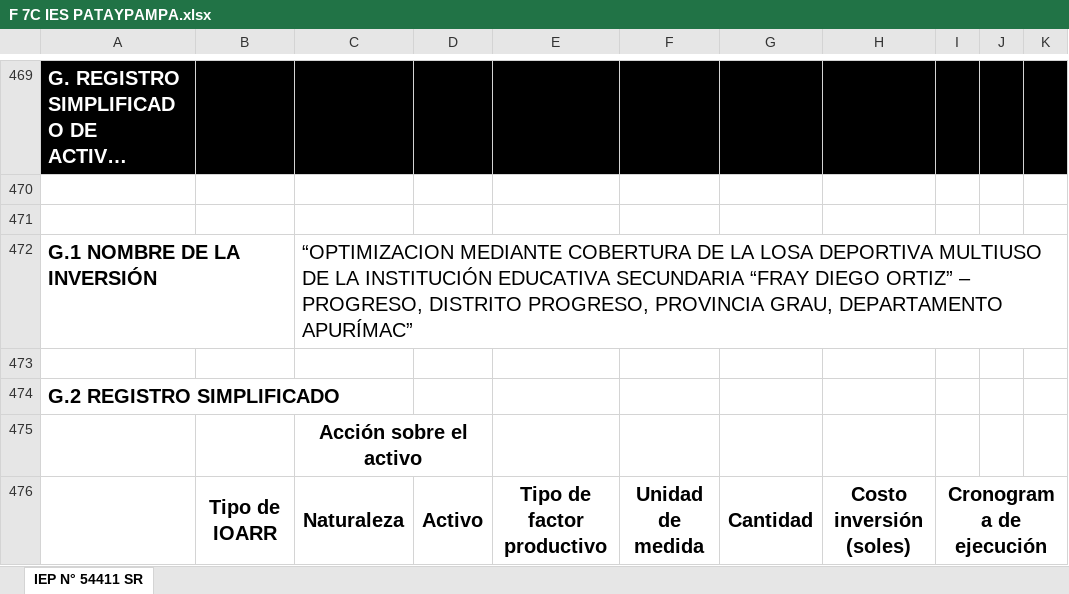
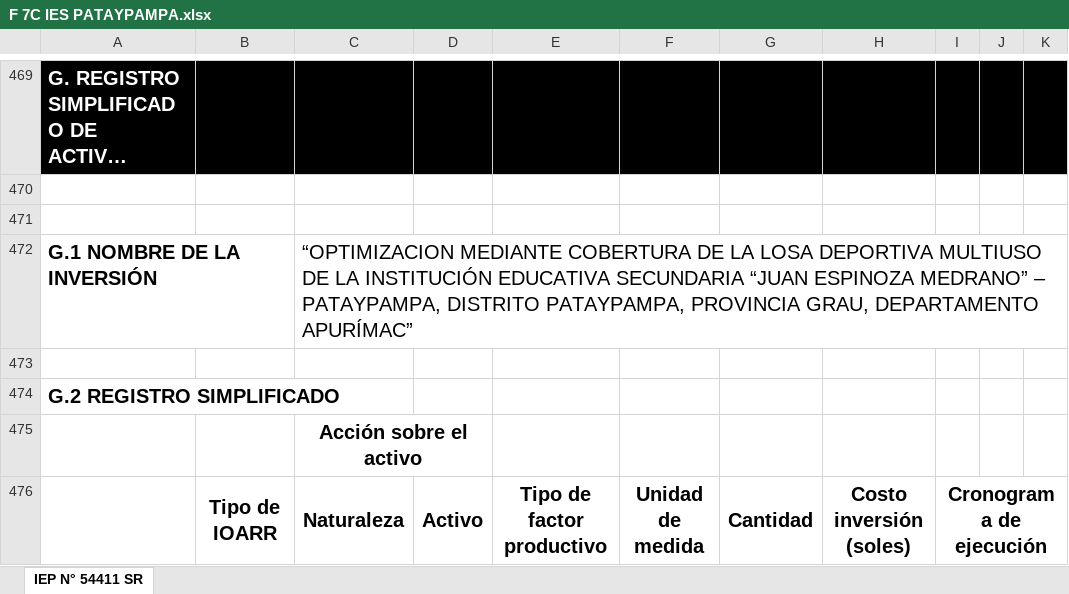
Before and after one commit to ORFEI-GRAP/IOARR0009, an Excel workbook: 14.0 FORMATO N°07-C IES PATAYPAMPA/F 7C IES PATAYPAMPA.xlsx, sheet IEP N° 54411 SR, drawn as a sheet; only a part is shown, gaps mark what is left out; long unchanged cells end in …; values as stored, in another font and other column widths than the file's, no borders; the diff covers the shown part only; the diff names each change by its address in the sheet, - before the commit and + after, or states it on an @@ line.

```diff
--- a/14.0 FORMATO N°07-C IES PATAYPAMPA/F 7C IES PATAYPAMPA.xlsx (sheet IEP N° 54411 SR)
+++ b/14.0 FORMATO N°07-C IES PATAYPAMPA/F 7C IES PATAYPAMPA.xlsx (sheet IEP N° 54411 SR)
-C472: …EDUCATIVA SECUNDARIA “FRAY DIEGO ORTIZ” – PROGRESO, DISTRITO PROGRESO, PROVINCIA GRAU,…
+C472: …EDUCATIVA SECUNDARIA “JUAN ESPINOZA MEDRANO” – PATAYPAMPA, DISTRITO PATAYPAMPA, PROVINCIA GRAU,…
```
Also changed, not shown: 13 edited cells and cell formats elsewhere in this sheet, 13.0 FORMATO N°05-B IES PATAYPAMPA/FORMATO 5B IES PATAYPAMPA.xlsx, 9.0 CRONOGRAMA/CRONOGRAMA- PROGRESO.xlsx.
